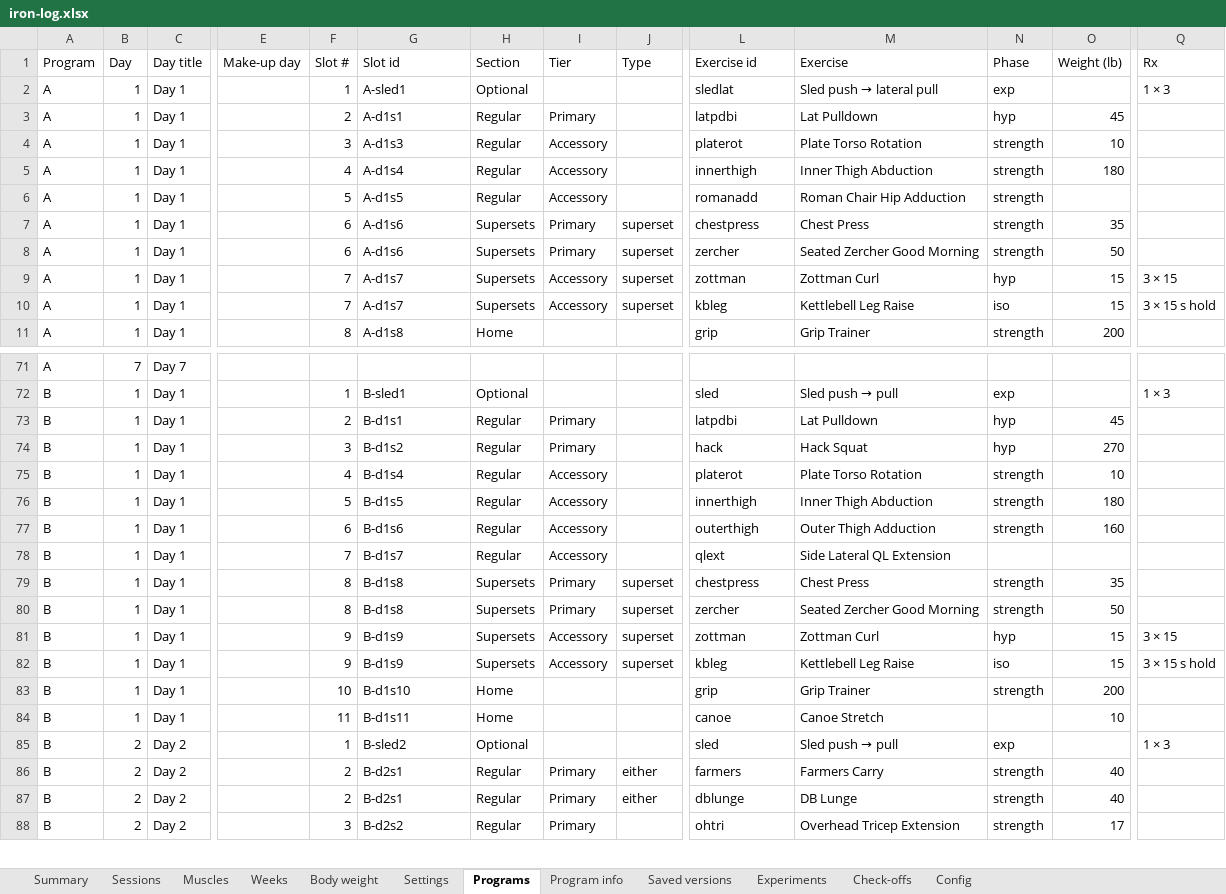
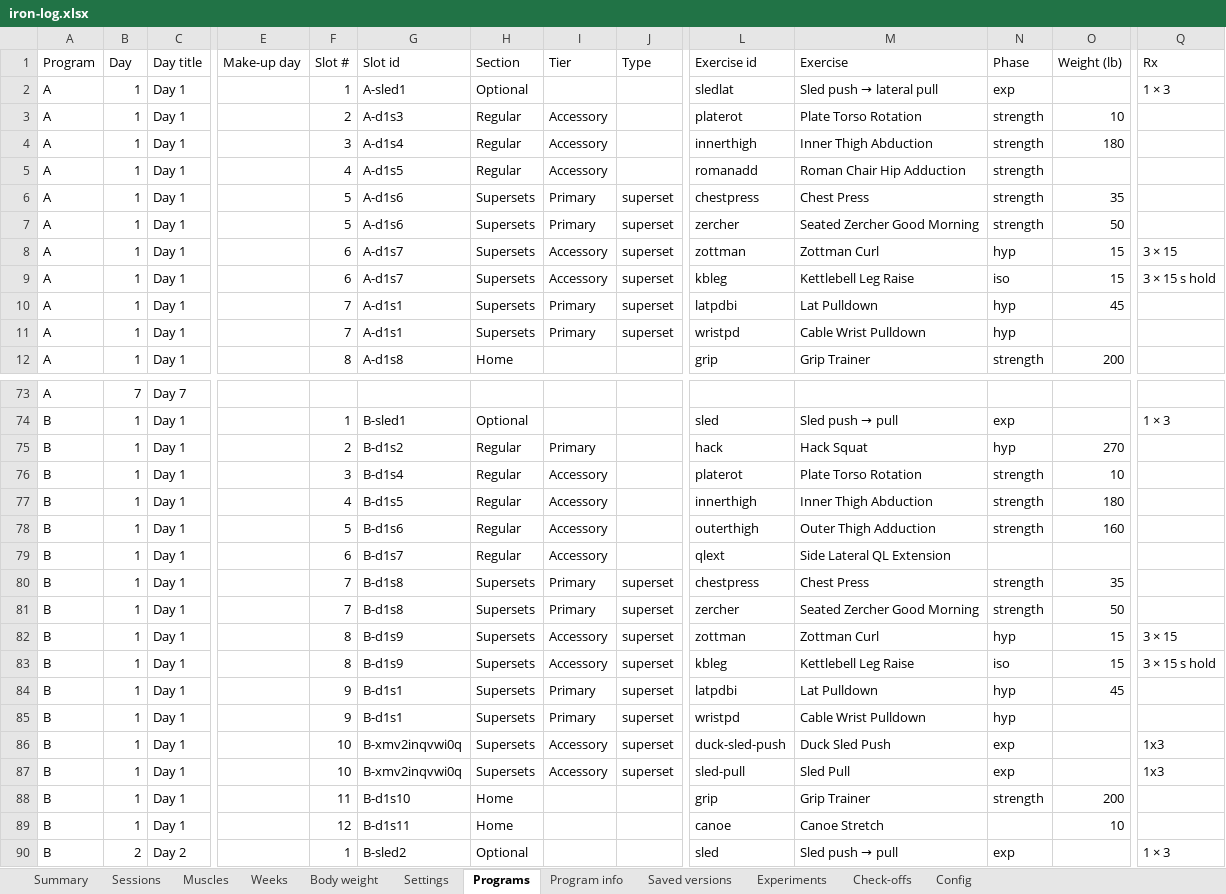
Before and after one commit to jacgit18/iron-log, an Excel workbook: iron-log.xlsx, sheet Programs, drawn as a sheet; only a part is shown, gaps mark what is left out; the shorter side is filled out with more unchanged rows; values as stored, in another font and other column widths than the file's, no borders; removed rows and columns are numbered as before the commit, all else as after; rows hold the shown columns only; the diff covers the shown part only; the diff names each change by its address in the sheet, - before the commit and + after, or states it on an @@ line.

```diff
--- a/iron-log.xlsx (sheet Programs)
+++ b/iron-log.xlsx (sheet Programs)
-row 3: A | 1 | Day 1 |  | 2 | A-d1s1 | Regular | Primary |  | latpdbi | Lat Pulldown | hyp | 45
-F3 (Slot #): 3
+F3 (Slot #): 2
-F4 (Slot #): 4
+F4 (Slot #): 3
-F5 (Slot #): 5
+F5 (Slot #): 4
-F6:F7 (Slot #): 6
+F6:F7 (Slot #): 5
-F8:F9 (Slot #): 7
+F8:F9 (Slot #): 6
+row 10: A | 1 | Day 1 |  | 7 | A-d1s1 | Supersets | Primary | superset | latpdbi | Lat Pulldown | hyp | 45
+row 11: A | 1 | Day 1 |  | 7 | A-d1s1 | Supersets | Primary | superset | wristpd | Cable Wrist Pulldown | hyp
-row 73: B | 1 | Day 1 |  | 2 | B-d1s1 | Regular | Primary |  | latpdbi | Lat Pulldown | hyp | 45
-F75 (Slot #): 3
+F75 (Slot #): 2
-F76 (Slot #): 4
+F76 (Slot #): 3
-F77 (Slot #): 5
+F77 (Slot #): 4
-F78 (Slot #): 6
+F78 (Slot #): 5
-F79 (Slot #): 7
+F79 (Slot #): 6
-F80:F81 (Slot #): 8
+F80:F81 (Slot #): 7
-F82:F83 (Slot #): 9
+F82:F83 (Slot #): 8
+row 84: B | 1 | Day 1 |  | 9 | B-d1s1 | Supersets | Primary | superset | latpdbi | Lat Pulldown | hyp | 45
+row 85: B | 1 | Day 1 |  | 9 | B-d1s1 | Supersets | Primary | superset | wristpd | Cable Wrist Pulldown | hyp
+row 86: B | 1 | Day 1 |  | 10 | B-xmv2inqvwi0q | Supersets | Accessory | superset | duck-sled-push | Duck Sled Push | exp |  | 1x3
+row 87: B | 1 | Day 1 |  | 10 | B-xmv2inqvwi0q | Supersets | Accessory | superset | sled-pull | Sled Pull | exp |  | 1x3
-F88 (Slot #): 10
+F88 (Slot #): 11
-F89 (Slot #): 11
+F89 (Slot #): 12
```
Also changed, not shown: 4 added rows, 2 removed rows and 11 edited cells elsewhere in this sheet, sheet Sessions, sheet Check-offs, sheet Muscles, sheet Summary, sheet Weeks, sheet Config, 2 more sheets, 1 other file.
